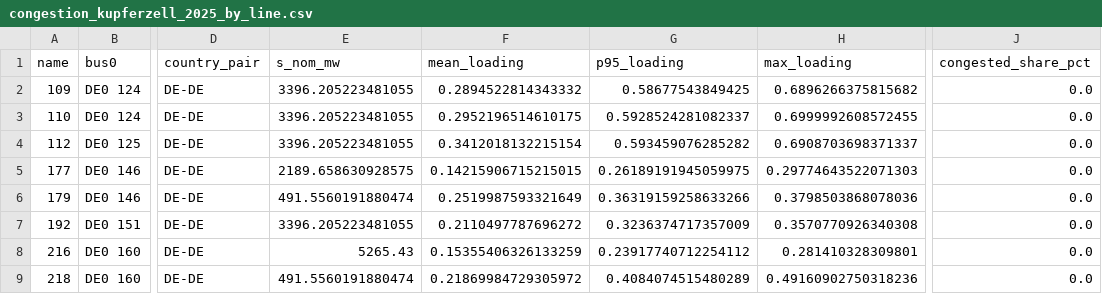
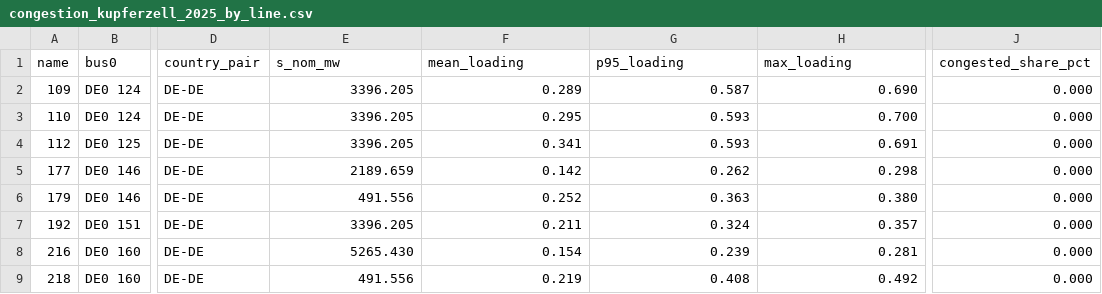
Before and after one commit to JillesDB/Battery_Congestion_Alleviation, a CSV file: results/kupferzell_simple/congestion_occurrence/congestion_kupferzell_2025_by_line.csv, drawn as a sheet; only a part is shown, gaps mark what is left out; the diff covers the shown part only; the diff names each change by its address in the sheet, - before the commit and + after, or states it on an @@ line.

```diff
--- a/results/kupferzell_simple/congestion_occurrence/congestion_kupferzell_2025_by_line.csv
+++ b/results/kupferzell_simple/congestion_occurrence/congestion_kupferzell_2025_by_line.csv
-E2:E4 (s_nom_mw): 3396.205223481055
+E2:E4 (s_nom_mw): 3396.205
-F2 (mean_loading): 0.2894522814343332
+F2 (mean_loading): 0.289
-G2 (p95_loading): 0.58677543849425
+G2 (p95_loading): 0.587
-H2 (max_loading): 0.6896266375815682
+H2 (max_loading): 0.690
-J2:J9 (congested_share_pct): 0.0
+J2:J9 (congested_share_pct): 0.000
-F3 (mean_loading): 0.2952196514610175
+F3 (mean_loading): 0.295
-G3 (p95_loading): 0.5928524281082337
+G3 (p95_loading): 0.593
-H3 (max_loading): 0.6999992608572455
+H3 (max_loading): 0.700
-F4 (mean_loading): 0.3412018132215154
+F4 (mean_loading): 0.341
-G4 (p95_loading): 0.593459076285282
+G4 (p95_loading): 0.593
-H4 (max_loading): 0.6908703698371337
+H4 (max_loading): 0.691
-E5 (s_nom_mw): 2189.658630928575
+E5 (s_nom_mw): 2189.659
-F5 (mean_loading): 0.14215906715215015
+F5 (mean_loading): 0.142
-G5 (p95_loading): 0.26189191945059975
+G5 (p95_loading): 0.262
-H5 (max_loading): 0.29774643522071303
+H5 (max_loading): 0.298
-E6 (s_nom_mw): 491.5560191880474
+E6 (s_nom_mw): 491.556
-F6 (mean_loading): 0.2519987593321649
+F6 (mean_loading): 0.252
-G6 (p95_loading): 0.36319159258633266
+G6 (p95_loading): 0.363
-H6 (max_loading): 0.3798503868078036
+H6 (max_loading): 0.380
-E7 (s_nom_mw): 3396.205223481055
+E7 (s_nom_mw): 3396.205
-F7 (mean_loading): 0.2110497787696272
+F7 (mean_loading): 0.211
-G7 (p95_loading): 0.3236374717357009
+G7 (p95_loading): 0.324
-H7 (max_loading): 0.3570770926340308
+H7 (max_loading): 0.357
-E8 (s_nom_mw): 5265.43
+E8 (s_nom_mw): 5265.430
-F8 (mean_loading): 0.15355406326133259
+F8 (mean_loading): 0.154
-G8 (p95_loading): 0.23917740712254112
+G8 (p95_loading): 0.239
-H8 (max_loading): 0.281410328309801
+H8 (max_loading): 0.281
-E9 (s_nom_mw): 491.5560191880474
+E9 (s_nom_mw): 491.556
-F9 (mean_loading): 0.21869984729305972
+F9 (mean_loading): 0.219
-G9 (p95_loading): 0.4084074515480289
+G9 (p95_loading): 0.408
-H9 (max_loading): 0.49160902750318236
+H9 (max_loading): 0.492
```
Also changed, not shown: 80 edited cells elsewhere in this file, 19 other files.
